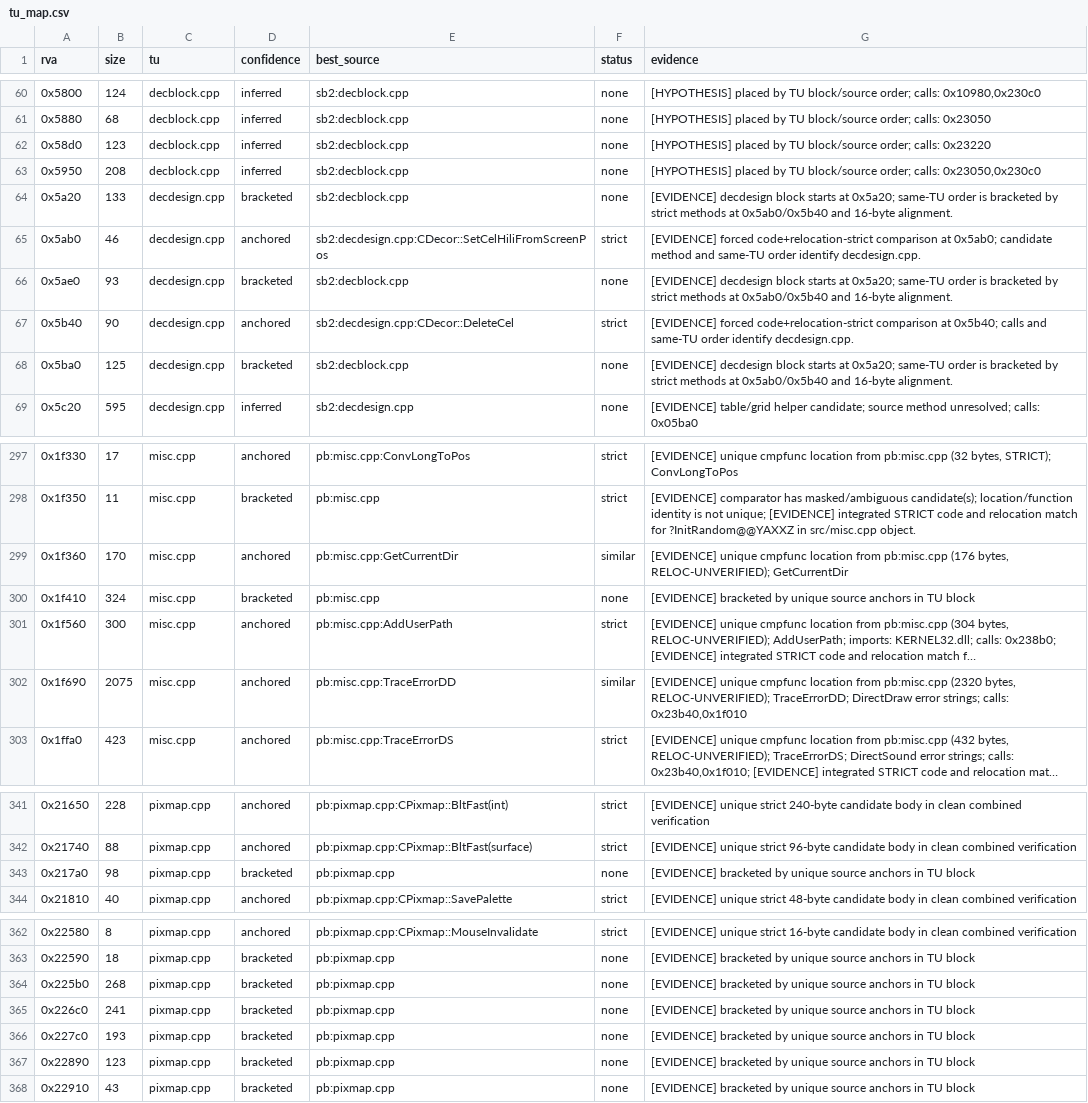
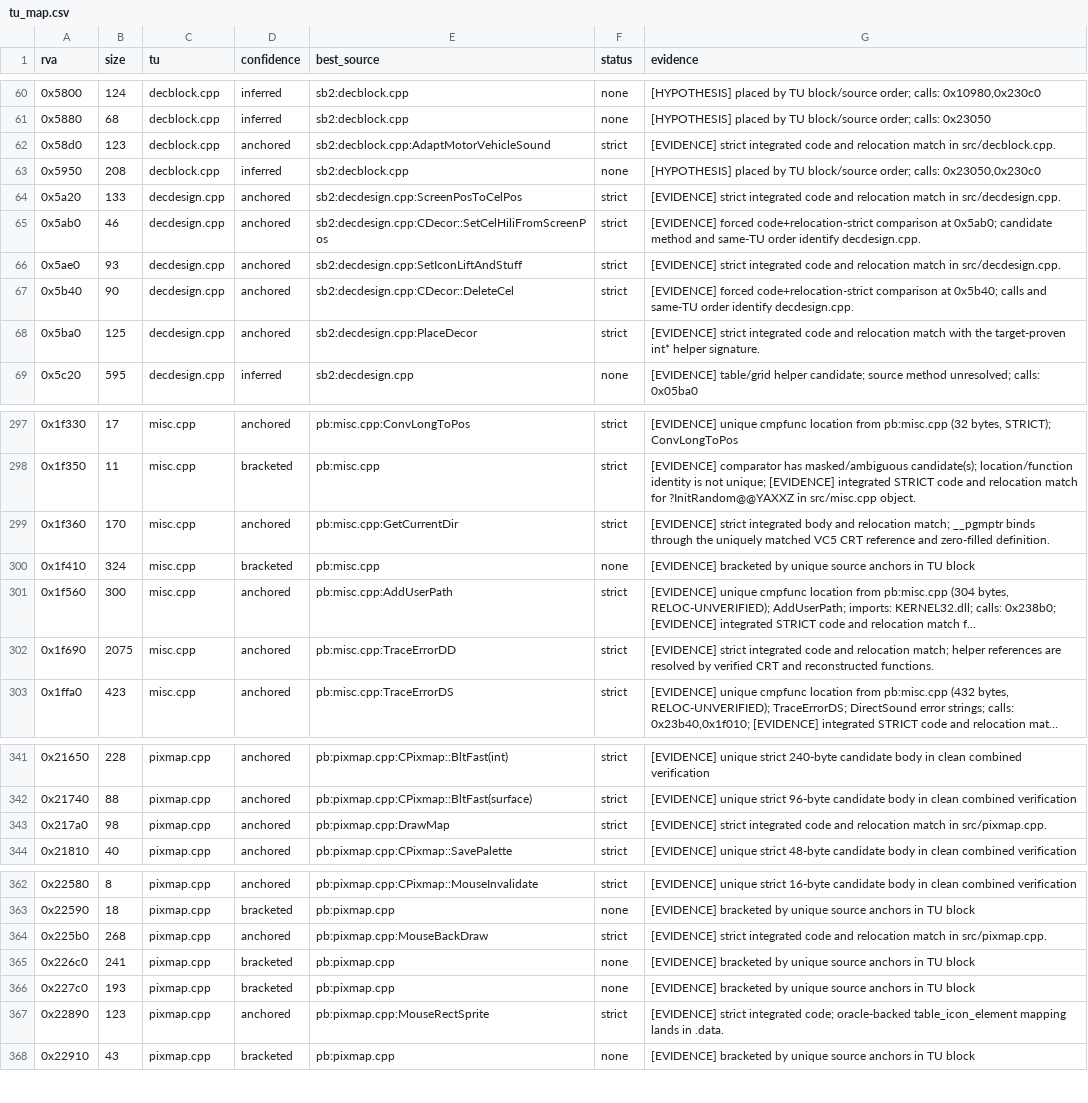
Before and after one commit to missingno7/blupi_recon, a CSV file: oracle/tu_map.csv, drawn as a sheet; only a part is shown, gaps mark what is left out; long unchanged cells end in …; the diff covers the shown part only; the diff names each change by its address in the sheet, - before the commit and + after, or states it on an @@ line.

```diff
--- a/oracle/tu_map.csv
+++ b/oracle/tu_map.csv
-D62 (confidence): inferred
+D62 (confidence): anchored
-E62 (best_source): sb2:decblock.cpp
+E62 (best_source): sb2:decblock.cpp:AdaptMotorVehicleSound
-F62 (status): none
+F62 (status): strict
-G62 (evidence): [HYPOTHESIS] placed by TU block/source order; calls: 0x23220
+G62 (evidence): [EVIDENCE] strict integrated code and relocation match in src/decblock.cpp.
-D64 (confidence): bracketed
+D64 (confidence): anchored
-E64 (best_source): sb2:decblock.cpp
+E64 (best_source): sb2:decdesign.cpp:ScreenPosToCelPos
-F64 (status): none
+F64 (status): strict
-G64 (evidence): [EVIDENCE] decdesign block starts at 0x5a20; same-TU order is bracketed by strict methods at 0x5ab0/0x5b40 and 16-byte alignment.
+G64 (evidence): [EVIDENCE] strict integrated code and relocation match in src/decdesign.cpp.
-D66 (confidence): bracketed
+D66 (confidence): anchored
-E66 (best_source): sb2:decblock.cpp
+E66 (best_source): sb2:decdesign.cpp:SetIconLiftAndStuff
-F66 (status): none
+F66 (status): strict
-G66 (evidence): [EVIDENCE] decdesign block starts at 0x5a20; same-TU order is bracketed by strict methods at 0x5ab0/0x5b40 and 16-byte alignment.
+G66 (evidence): [EVIDENCE] strict integrated code and relocation match in src/decdesign.cpp.
-D68 (confidence): bracketed
+D68 (confidence): anchored
-E68 (best_source): sb2:decblock.cpp
+E68 (best_source): sb2:decdesign.cpp:PlaceDecor
-F68 (status): none
+F68 (status): strict
-G68 (evidence): [EVIDENCE] decdesign block starts at 0x5a20; same-TU order is bracketed by strict methods at 0x5ab0/0x5b40 and 16-byte alignment.
+G68 (evidence): [EVIDENCE] strict integrated code and relocation match with the target-proven int* helper signature.
-F299 (status): similar
+F299 (status): strict
-G299 (evidence): [EVIDENCE] unique cmpfunc location from pb:misc.cpp (176 bytes, RELOC-UNVERIFIED); GetCurrentDir
+G299 (evidence): [EVIDENCE] strict integrated body and relocation match; __pgmptr binds through the uniquely matched VC5 CRT reference and zero-filled definition.
-F302 (status): similar
+F302 (status): strict
-G302 (evidence): [EVIDENCE] unique cmpfunc location from pb:misc.cpp (2320 bytes, RELOC-UNVERIFIED); TraceErrorDD; DirectDraw error strings; calls: 0x23b40,0x1f010
+G302 (evidence): [EVIDENCE] strict integrated code and relocation match; helper references are resolved by verified CRT and reconstructed functions.
-D343 (confidence): bracketed
+D343 (confidence): anchored
-E343 (best_source): pb:pixmap.cpp
+E343 (best_source): pb:pixmap.cpp:DrawMap
-F343 (status): none
+F343 (status): strict
-G343 (evidence): [EVIDENCE] bracketed by unique source anchors in TU block
+G343 (evidence): [EVIDENCE] strict integrated code and relocation match in src/pixmap.cpp.
-D364 (confidence): bracketed
+D364 (confidence): anchored
-E364 (best_source): pb:pixmap.cpp
+E364 (best_source): pb:pixmap.cpp:MouseBackDraw
-F364 (status): none
+F364 (status): strict
-G364 (evidence): [EVIDENCE] bracketed by unique source anchors in TU block
+G364 (evidence): [EVIDENCE] strict integrated code and relocation match in src/pixmap.cpp.
-D367 (confidence): bracketed
+D367 (confidence): anchored
-E367 (best_source): pb:pixmap.cpp
+E367 (best_source): pb:pixmap.cpp:MouseRectSprite
-F367 (status): none
+F367 (status): strict
-G367 (evidence): [EVIDENCE] bracketed by unique source anchors in TU block
+G367 (evidence): [EVIDENCE] strict integrated code; oracle-backed table_icon_element mapping lands in .data.
```
Also changed, not shown: 40 edited cells elsewhere in this file, 23 other files.
